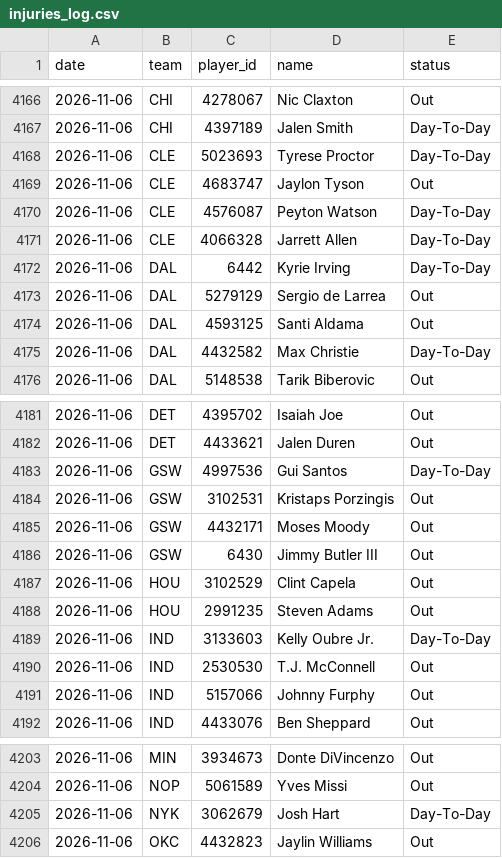
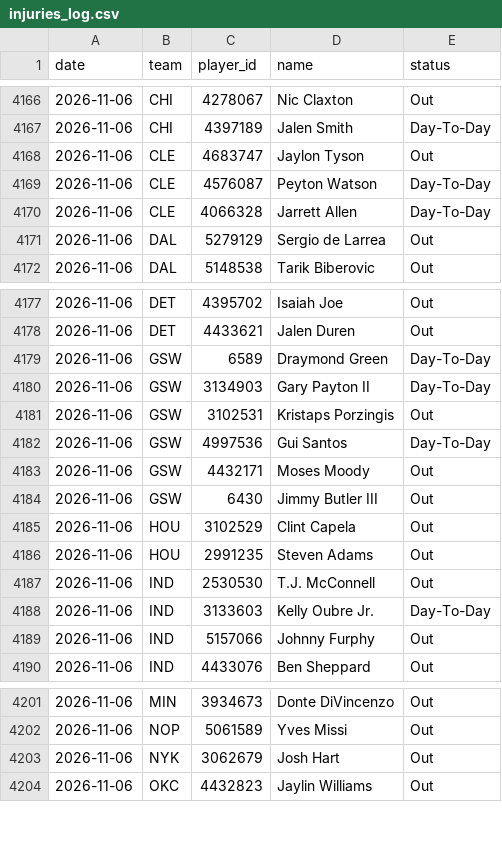
Before and after one commit to DEMON-X13/nba-hub, a CSV file: data/injuries_log.csv, drawn as a sheet; only a part is shown, gaps mark what is left out; the diff covers the shown part only.

```diff
--- a/data/injuries_log.csv
+++ b/data/injuries_log.csv
@@ -4167,3 +4167,2 @@ date,team,player_id,name,status
 2026-11-06,CHI,4397189,Jalen Smith,Day-To-Day
-2026-11-06,CLE,5023693,Tyrese Proctor,Day-To-Day
 2026-11-06,CLE,4683747,Jaylon Tyson,Out
@@ -4171,6 +4170,3 @@ date,team,player_id,name,status
 2026-11-06,CLE,4066328,Jarrett Allen,Day-To-Day
-2026-11-06,DAL,6442,Kyrie Irving,Day-To-Day
 2026-11-06,DAL,5279129,Sergio de Larrea,Out
-2026-11-06,DAL,4593125,Santi Aldama,Out
-2026-11-06,DAL,4432582,Max Christie,Day-To-Day
 2026-11-06,DAL,5148538,Tarik Biberovic,Out
@@ -4182,4 +4178,6 @@ date,team,player_id,name,status
 2026-11-06,DET,4433621,Jalen Duren,Out
+2026-11-06,GSW,6589,Draymond Green,Day-To-Day
+2026-11-06,GSW,3134903,Gary Payton II,Day-To-Day
+2026-11-06,GSW,3102531,Kristaps Porzingis,Out
 2026-11-06,GSW,4997536,Gui Santos,Day-To-Day
-2026-11-06,GSW,3102531,Kristaps Porzingis,Out
 2026-11-06,GSW,4432171,Moses Moody,Out
@@ -4188,4 +4186,4 @@ date,team,player_id,name,status
 2026-11-06,HOU,2991235,Steven Adams,Out
+2026-11-06,IND,2530530,T.J. McConnell,Out
 2026-11-06,IND,3133603,Kelly Oubre Jr.,Day-To-Day
-2026-11-06,IND,2530530,T.J. McConnell,Out
 2026-11-06,IND,5157066,Johnny Furphy,Out
@@ -4204,3 +4202,3 @@ date,team,player_id,name,status
 2026-11-06,NOP,5061589,Yves Missi,Out
-2026-11-06,NYK,3062679,Josh Hart,Day-To-Day
+2026-11-06,NYK,3062679,Josh Hart,Out
 2026-11-06,OKC,4432823,Jaylin Williams,Out
```
Also changed, not shown: 1 added row, 1 removed row and 2 edited cells elsewhere in this file, data/predictions.csv, 12 other files.
